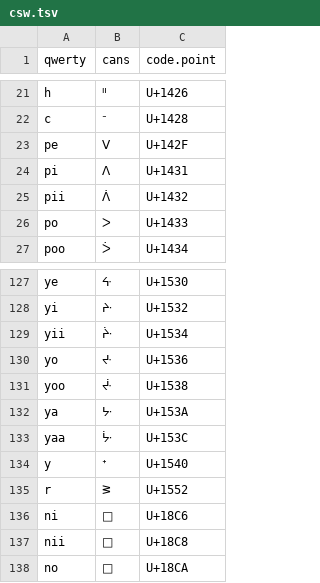
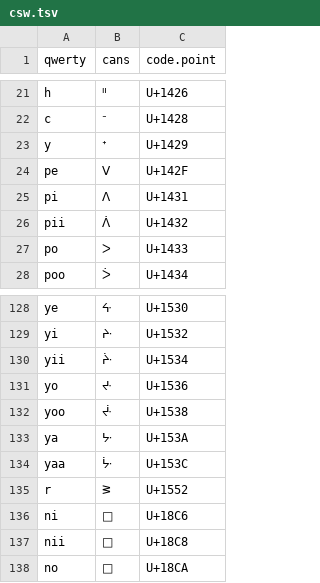
Before and after one commit to UAlbertaALTLab/nehiyawewin-syllabics, a TSV file: csw.tsv, drawn as a sheet; only a part is shown, gaps mark what is left out; removed rows and columns are numbered as before the commit, all else as after; the diff names each change by its address in the sheet, - before the commit and + after, or states it on an @@ line.

```diff
--- a/csw.tsv
+++ b/csw.tsv
+row 23: y | ᐩ | U+1429
-row 134: y | ᕀ | U+1540
```
Also changed, not shown: cwd.tsv, syllabics.tsv, 2 other files.
